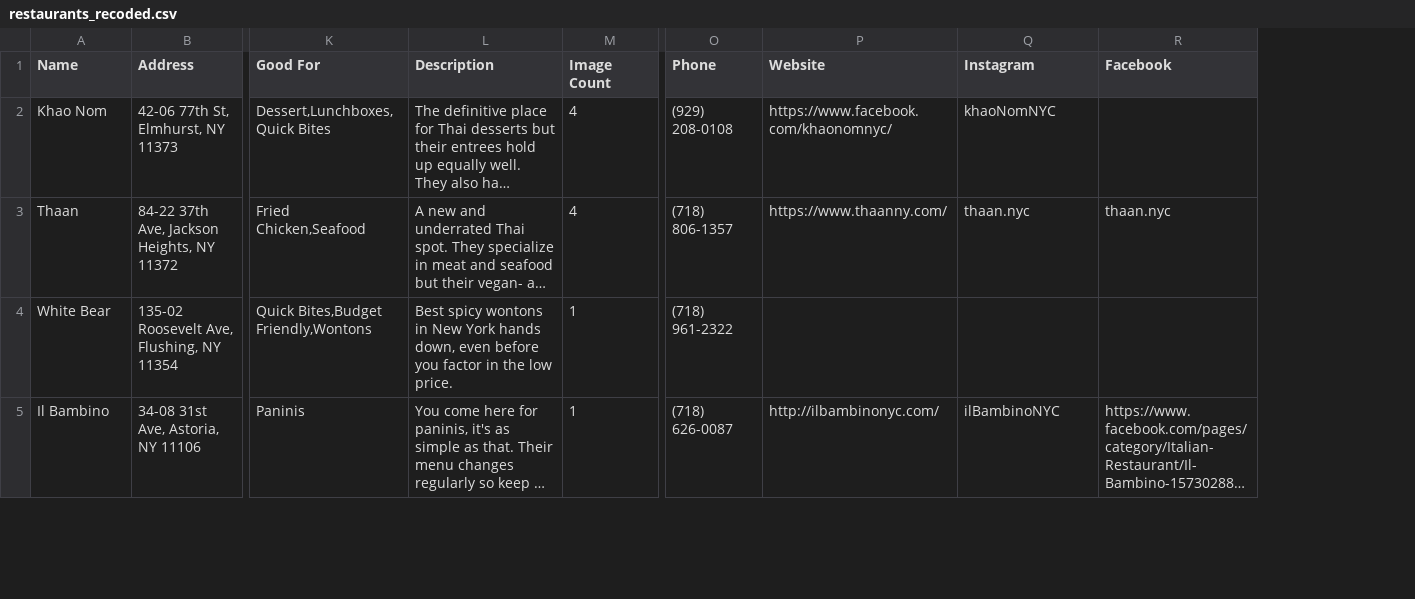
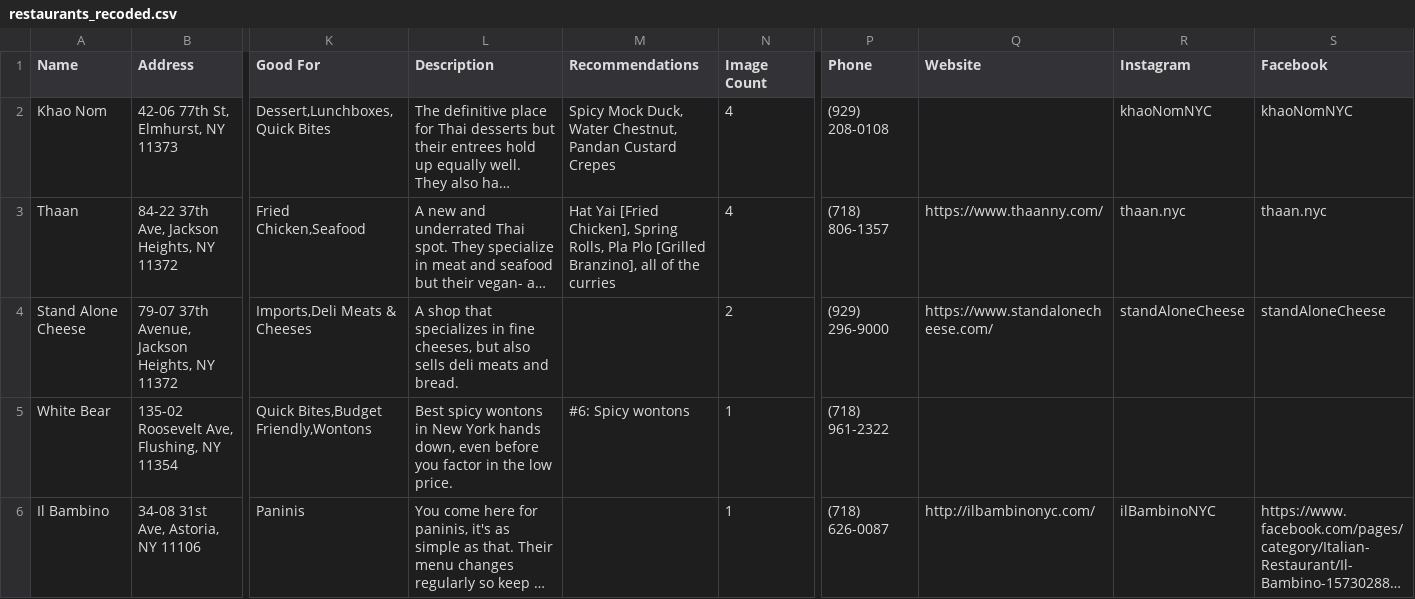
Before and after one commit to max11D/microcosm, a CSV file: data/restaurants_recoded.csv, drawn as a sheet; only a part is shown, gaps mark what is left out; long unchanged cells end in …; addresses are those after the commit; rows hold the shown columns only; the diff covers the shown part only; the diff names each change by its address in the sheet, - before the commit and + after, or states it on an @@ line.

```diff
--- a/data/restaurants_recoded.csv
+++ b/data/restaurants_recoded.csv
+column M (Recommendations), rows 2-3: Spicy Mock Duck, Water Chestnut, Pandan Custard Crepes | Hat Yai [Fried Chicken], Spring Rolls, Pla Plo [Grilled Branzino], all of the curries; row 5: #6: Spicy wontons
-Q2 (Website): https://www.facebook.com/khaonomnyc/
+Q2 (Website): (empty)
-S2 (Facebook): (empty)
+S2 (Facebook): khaoNomNYC
+row 4: Stand Alone Cheese | 79-07 37th Avenue, Jackson Heights, NY 11372 | Imports,Deli Meats & Cheeses | A shop that specializes in fine cheeses, but also sells deli meats and bread. |  | 2 | (929) 296-9000 | https://www.standalonecheese.com/ | standAloneCheese | standAloneCheese
```
Also changed, not shown: 2 added rows, 4 removed rows and 32 edited cells elsewhere in this file, 38 other files.
